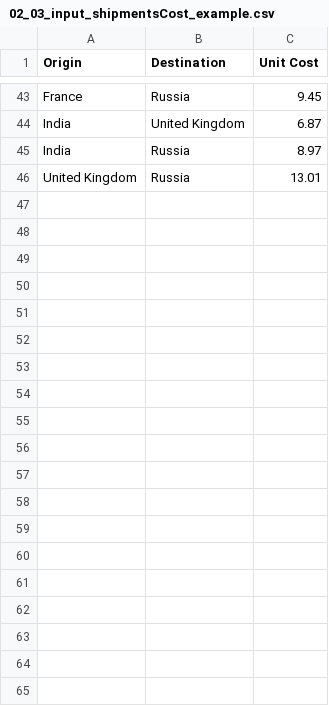
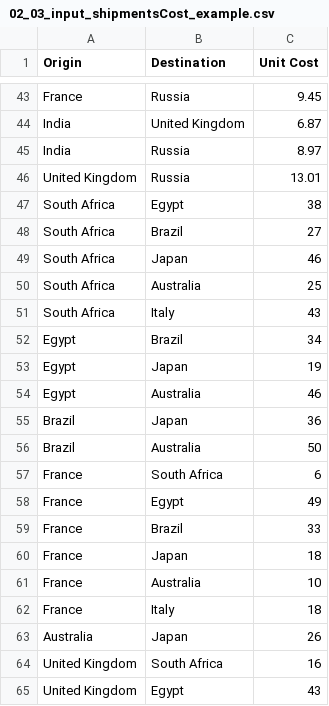
Before and after one commit to christianfaccio/hackathon_zucchetti, a CSV file: chiavetta/data/02_03_input_shipmentsCost_example.csv, drawn as a sheet; only a part is shown, gaps mark what is left out; the diff covers the shown part only.

```diff
--- a/chiavetta/data/02_03_input_shipmentsCost_example.csv
+++ b/chiavetta/data/02_03_input_shipmentsCost_example.csv
@@ -46 +46,20 @@ India,Russia,8.97
 United Kingdom,Russia,13.01
+South Africa,Egypt,38
+South Africa,Brazil,27
+South Africa,Japan,46
+South Africa,Australia,25
+South Africa,Italy,43
+Egypt,Brazil,34
+Egypt,Japan,19
+Egypt,Australia,46
+Brazil,Japan,36
+Brazil,Australia,50
+France,South Africa,6
+France,Egypt,49
+France,Brazil,33
+France,Japan,18
+France,Australia,10
+France,Italy,18
+Australia,Japan,26
+United Kingdom,South Africa,16
+United Kingdom,Egypt,43
```
Also changed, not shown: 26 added rows elsewhere in this file, 03/output/03_output_shipments.csv, 10 other files.
